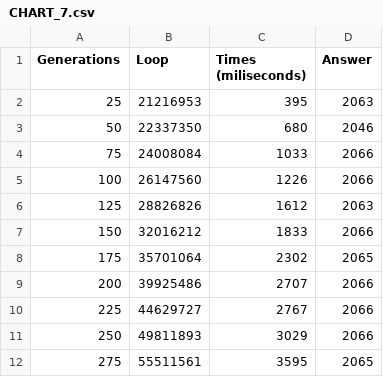
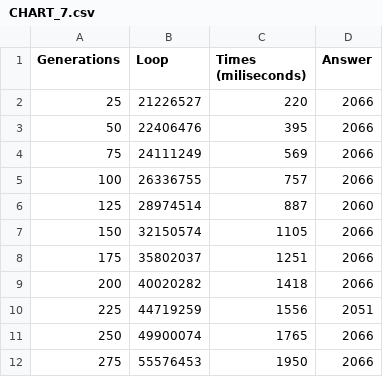
Before and after one commit to LHSang6403/Knapsack-Problem_AI, a CSV file: Genetic_Algorithm/CHART_7.csv, drawn as a sheet.

```diff
--- a/Genetic_Algorithm/CHART_7.csv
+++ b/Genetic_Algorithm/CHART_7.csv
@@ -1,12 +1,12 @@
 Generations, Loop, Times (miliseconds), Answer
-25,21216953,395,2063
-50,22337350,680,2046
-75,24008084,1033,2066
-100,26147560,1226,2066
-125,28826826,1612,2063
-150,32016212,1833,2066
-175,35701064,2302,2065
-200,39925486,2707,2066
-225,44629727,2767,2066
-250,49811893,3029,2066
-275,55511561,3595,2065
+25,21226527,220,2066
+50,22406476,395,2066
+75,24111249,569,2066
+100,26336755,757,2066
+125,28974514,887,2060
+150,32150574,1105,2066
+175,35802037,1251,2066
+200,40020282,1418,2066
+225,44719259,1556,2051
+250,49900074,1765,2066
+275,55576453,1950,2066
```
Also changed, not shown: Genetic_Algorithm/CHART_10.csv, Genetic_Algorithm/CHART_11.csv, 18 other files.
